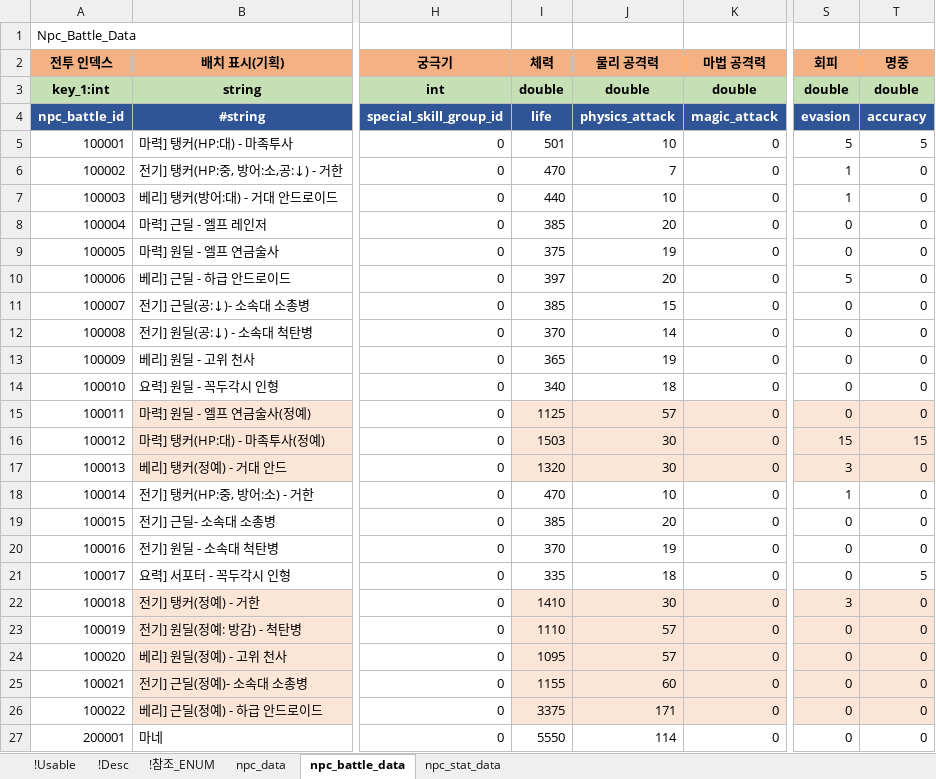
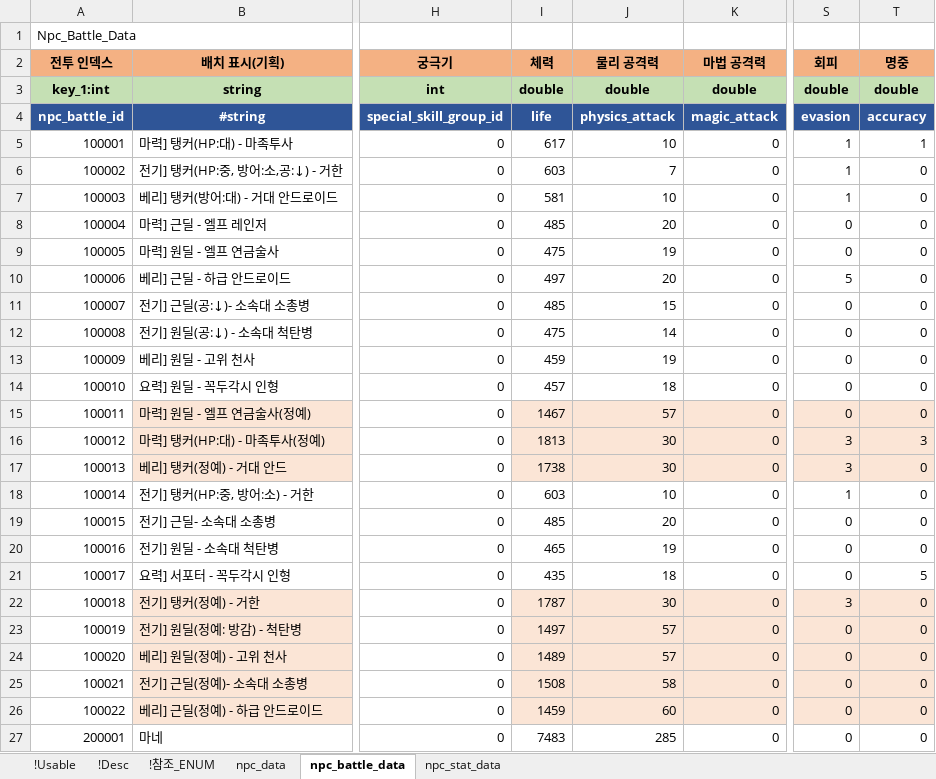
Before and after one commit to shanash/ZeroOne, an Excel workbook: Android/ExcelData/NPCTable.xlsx, sheet npc_battle_data, drawn as a sheet; only a part is shown, gaps mark what is left out; values as stored, in another font and other column widths than the file's, no borders; the diff covers the shown part only; the diff names each change by its address in the sheet, - before the commit and + after, or states it on an @@ line.

```diff
--- a/Android/ExcelData/NPCTable.xlsx (sheet npc_battle_data)
+++ b/Android/ExcelData/NPCTable.xlsx (sheet npc_battle_data)
-I5 (체력): 501
+I5 (체력): 617
-S5 (회피): 5
+S5 (회피): 1
-T5 (명중): 5
+T5 (명중): 1
-I6 (체력): 470
+I6 (체력): 603
-I7 (체력): 440
+I7 (체력): 581
-I8 (체력): 385
+I8 (체력): 485
-I9 (체력): 375
+I9 (체력): 475
-I10 (체력): 397
+I10 (체력): 497
-I11 (체력): 385
+I11 (체력): 485
-I12 (체력): 370
+I12 (체력): 475
-I13 (체력): 365
+I13 (체력): 459
-I14 (체력): 340
+I14 (체력): 457
-I15 (체력): 1125
+I15 (체력): 1467
-I16 (체력): 1503
+I16 (체력): 1813
-S16 (회피): 15
+S16 (회피): 3
-T16 (명중): 15
+T16 (명중): 3
-I17 (체력): 1320
+I17 (체력): 1738
-I18 (체력): 470
+I18 (체력): 603
-I19 (체력): 385
+I19 (체력): 485
-I20 (체력): 370
+I20 (체력): 465
-I21 (체력): 335
+I21 (체력): 435
-I22 (체력): 1410
+I22 (체력): 1787
-I23 (체력): 1110
+I23 (체력): 1497
-I24 (체력): 1095
+I24 (체력): 1489
-I25 (체력): 1155
+I25 (체력): 1508
-J25 (물리 공격력): 60
+J25 (물리 공격력): 58
-I26 (체력): 3375
+I26 (체력): 1459
-J26 (물리 공격력): 171
+J26 (물리 공격력): 60
-I27 (체력): 5550
+I27 (체력): 7483
-J27 (물리 공격력): 114
+J27 (물리 공격력): 285
```
Also changed, not shown: 3 edited cells elsewhere in this sheet, formulas that keep their value, 8 other files.
